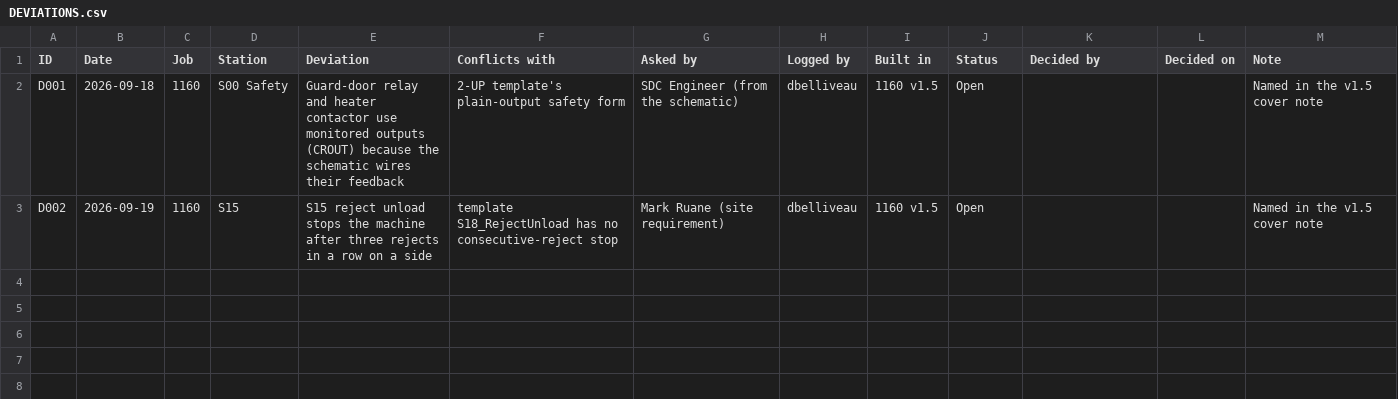
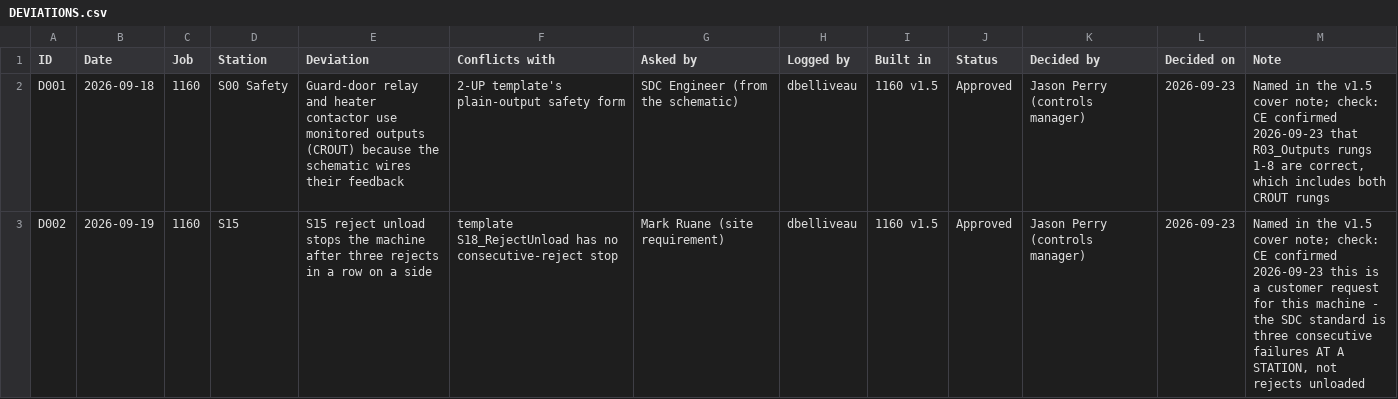
Before and after one commit to danbelliveau2/state_logic_builder, a CSV file: docs/sdc-engineer/DEVIATIONS.csv, drawn as a sheet.

```diff
--- a/docs/sdc-engineer/DEVIATIONS.csv
+++ b/docs/sdc-engineer/DEVIATIONS.csv
@@ -1,3 +1,3 @@
 ID,Date,Job,Station,Deviation,Conflicts with,Asked by,Logged by,Built in,Status,Decided by,Decided on,Note
-D001,2026-09-18,1160,S00 Safety,Guard-door relay and heater contactor use monitored outputs (CROUT) because the schematic wires their feedback,2-UP template's plain-output safety form,SDC Engineer (from the schematic),dbelliveau,1160 v1.5,Open,,,Named in the v1.5 cover note
-D002,2026-09-19,1160,S15,S15 reject unload stops the machine after three rejects in a row on a side,template S18_RejectUnload has no consecutive-reject stop,Mark Ruane (site requirement),dbelliveau,1160 v1.5,Open,,,Named in the v1.5 cover note
+D001,2026-09-18,1160,S00 Safety,Guard-door relay and heater contactor use monitored outputs (CROUT) because the schematic wires their feedback,2-UP template's plain-output safety form,SDC Engineer (from the schematic),dbelliveau,1160 v1.5,Approved,Jason Perry (controls manager),2026-09-23,"Named in the v1.5 cover note; check: CE confirmed 2026-09-23 that R03_Outputs rungs 1-8 are correct, which includes both CROUT rungs"
+D002,2026-09-19,1160,S15,S15 reject unload stops the machine after three rejects in a row on a side,template S18_RejectUnload has no consecutive-reject stop,Mark Ruane (site requirement),dbelliveau,1160 v1.5,Approved,Jason Perry (controls manager),2026-09-23,"Named in the v1.5 cover note; check: CE confirmed 2026-09-23 this is a customer request for this machine - the SDC standard is three consecutive failures AT A STATION, not rejects unloaded"
```
Also changed, not shown: 2 other files.
